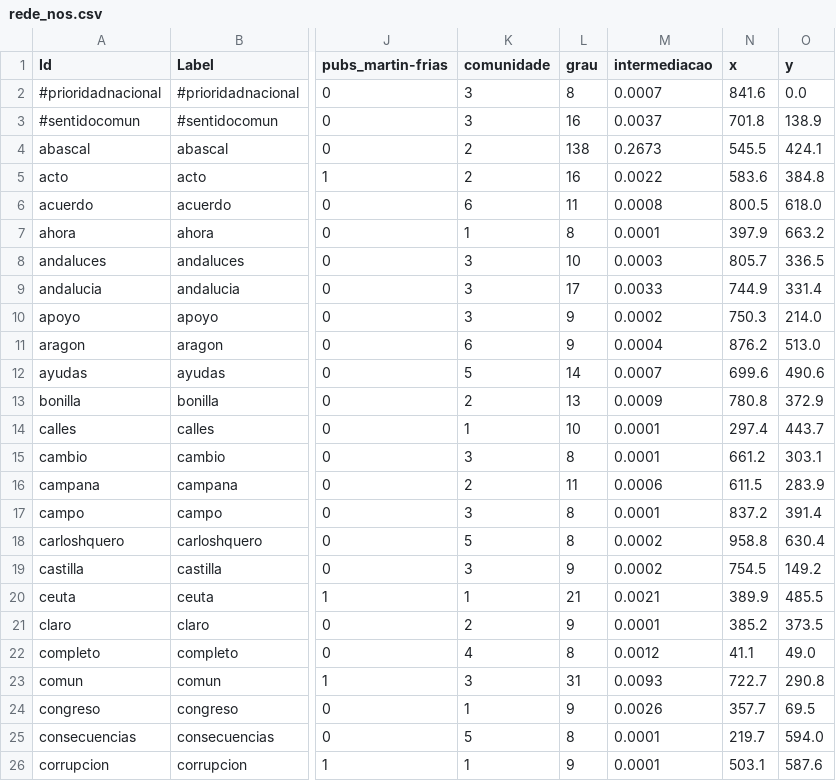
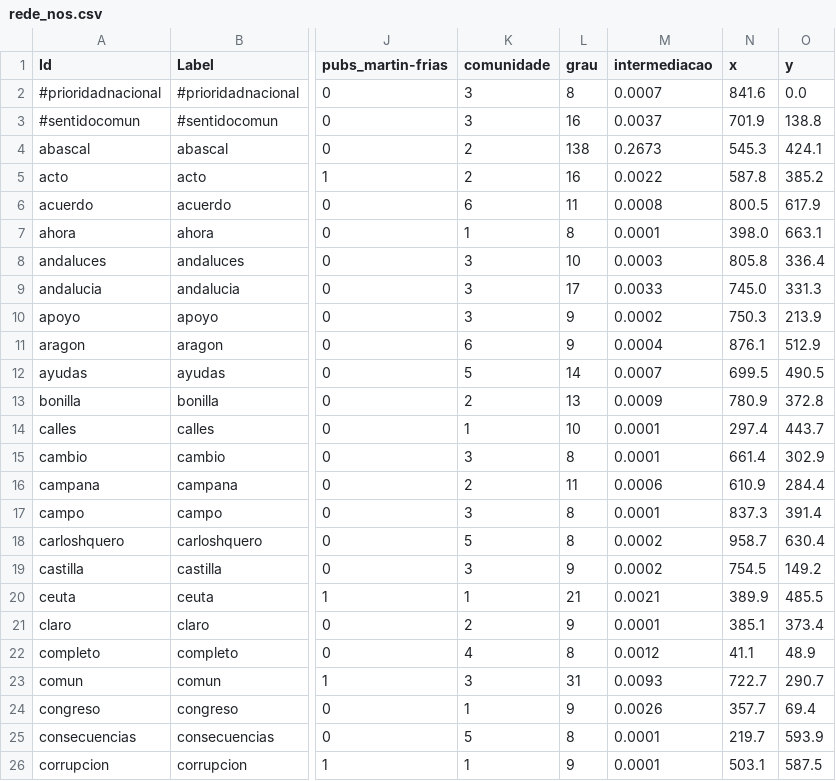
Before and after one commit to WandersonH/odi-espanha, a CSV file: data/instagram/rede_nos.csv, drawn as a sheet; only a part is shown, gaps mark what is left out; the diff covers the shown part only; the diff names each change by its address in the sheet, - before the commit and + after, or states it on an @@ line.

```diff
--- a/data/instagram/rede_nos.csv
+++ b/data/instagram/rede_nos.csv
-N3 (x): 701.8
+N3 (x): 701.9
-O3 (y): 138.9
+O3 (y): 138.8
-N4 (x): 545.5
+N4 (x): 545.3
-N5 (x): 583.6
+N5 (x): 587.8
-O5 (y): 384.8
+O5 (y): 385.2
-O6 (y): 618.0
+O6 (y): 617.9
-N7 (x): 397.9
+N7 (x): 398.0
-O7 (y): 663.2
+O7 (y): 663.1
-N8 (x): 805.7
+N8 (x): 805.8
-O8 (y): 336.5
+O8 (y): 336.4
-N9 (x): 744.9
+N9 (x): 745.0
-O9 (y): 331.4
+O9 (y): 331.3
-O10 (y): 214.0
+O10 (y): 213.9
-N11 (x): 876.2
+N11 (x): 876.1
-O11 (y): 513.0
+O11 (y): 512.9
-N12 (x): 699.6
+N12 (x): 699.5
-O12 (y): 490.6
+O12 (y): 490.5
-N13 (x): 780.8
+N13 (x): 780.9
-O13 (y): 372.9
+O13 (y): 372.8
-N15 (x): 661.2
+N15 (x): 661.4
-O15 (y): 303.1
+O15 (y): 302.9
-N16 (x): 611.5
+N16 (x): 610.9
-O16 (y): 283.9
+O16 (y): 284.4
-N17 (x): 837.2
+N17 (x): 837.3
-N18 (x): 958.8
+N18 (x): 958.7
-N21 (x): 385.2
+N21 (x): 385.1
-O21 (y): 373.5
+O21 (y): 373.4
-O22 (y): 49.0
+O22 (y): 48.9
-O23 (y): 290.8
+O23 (y): 290.7
-O24 (y): 69.5
+O24 (y): 69.4
-O25 (y): 594.0
+O25 (y): 593.9
-O26 (y): 587.6
+O26 (y): 587.5
```
Also changed, not shown: 161 edited cells elsewhere in this file, data/facebook/rede_nos.csv, data/x/rede_nos.csv, 30 other files.
